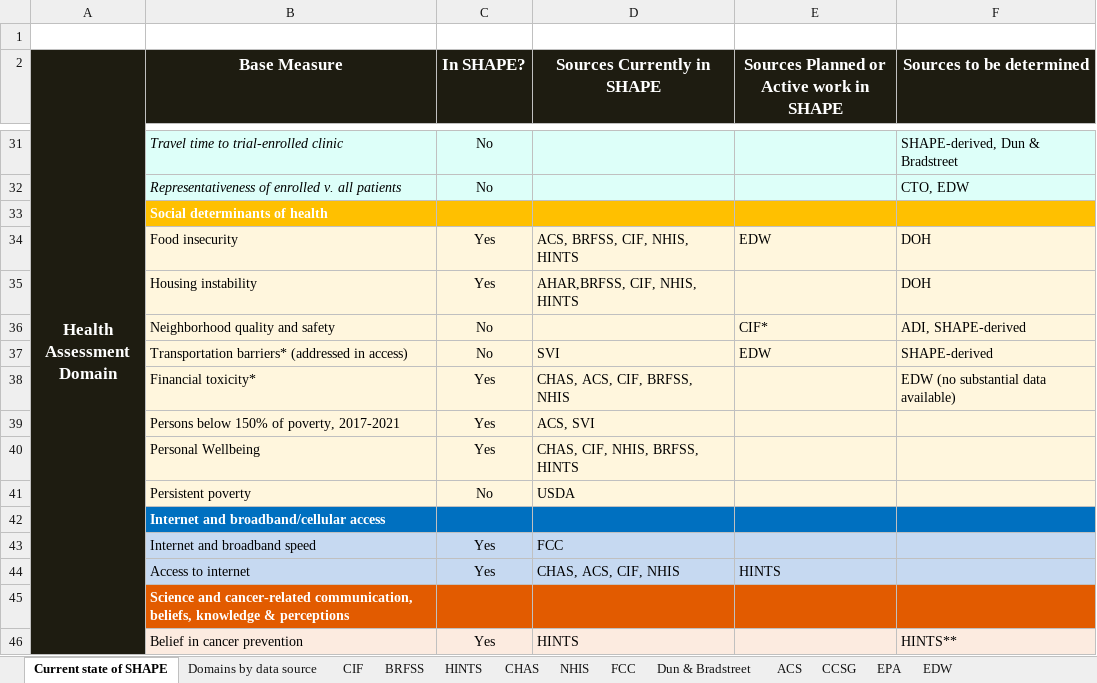
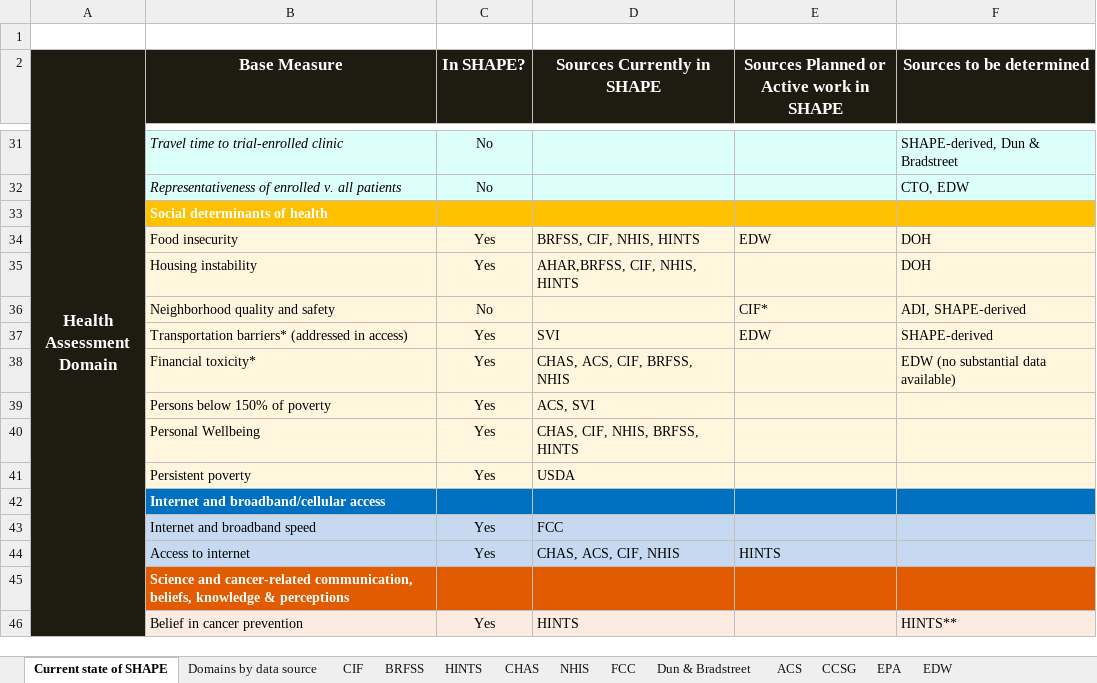
Before and after one commit to dstone42/SHAPE_Visualization, an Excel workbook: data/inputs/Metrics captured by database_ACTIVE.xlsx, sheet Current state of SHAPE, drawn as a sheet; only a part is shown, gaps mark what is left out; values as stored, in another font and other column widths than the file's, no borders; the diff names each change by its address in the sheet, - before the commit and + after, or states it on an @@ line.

```diff
--- a/data/inputs/Metrics captured by database_ACTIVE.xlsx (sheet Current state of SHAPE)
+++ b/data/inputs/Metrics captured by database_ACTIVE.xlsx (sheet Current state of SHAPE)
-D34 (Sources Currently in SHAPE): ACS, BRFSS, CIF, NHIS, HINTS
+D34 (Sources Currently in SHAPE): BRFSS, CIF, NHIS, HINTS
-C37 (In SHAPE?): No
+C37 (In SHAPE?): Yes
-B39 (Base Measure): Persons below 150% of poverty, 2017-2021
+B39 (Base Measure): Persons below 150% of poverty
-C41 (In SHAPE?): No
+C41 (In SHAPE?): Yes
```
Also changed, not shown: sheet ACS, sheet BRFSS, sheet CIF, sheet EPA, 6 other files.
